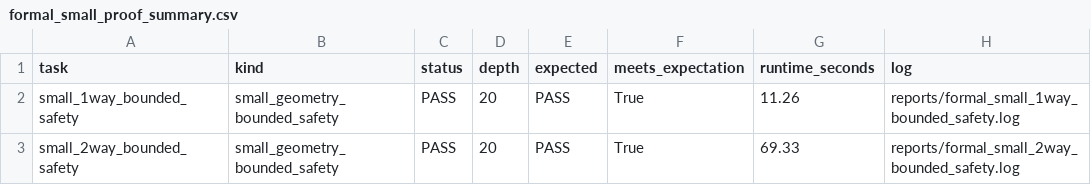
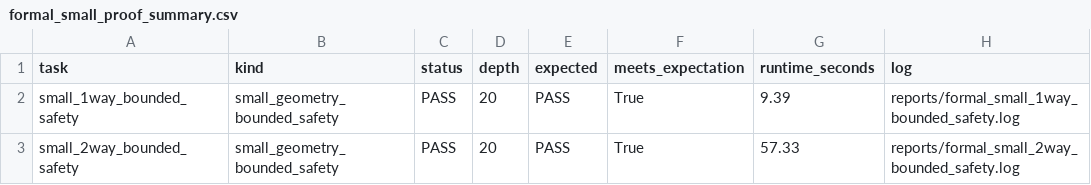
Before and after one commit to ed766/AXI4-L1-Cache-DV, a CSV file: reports/formal_small_proof_summary.csv, drawn as a sheet.

```diff
--- a/reports/formal_small_proof_summary.csv
+++ b/reports/formal_small_proof_summary.csv
@@ -1,3 +1,3 @@
 task,kind,status,depth,expected,meets_expectation,runtime_seconds,log
-small_1way_bounded_safety,small_geometry_bounded_safety,PASS,20,PASS,True,11.26,reports/formal_small_1way_bounded_safety.log
-small_2way_bounded_safety,small_geometry_bounded_safety,PASS,20,PASS,True,69.33,reports/formal_small_2way_bounded_safety.log
+small_1way_bounded_safety,small_geometry_bounded_safety,PASS,20,PASS,True,9.39,reports/formal_small_1way_bounded_safety.log
+small_2way_bounded_safety,small_geometry_bounded_safety,PASS,20,PASS,True,57.33,reports/formal_small_2way_bounded_safety.log
```
Also changed, not shown: reports/formal_proof_summary.csv, 24 other files.
